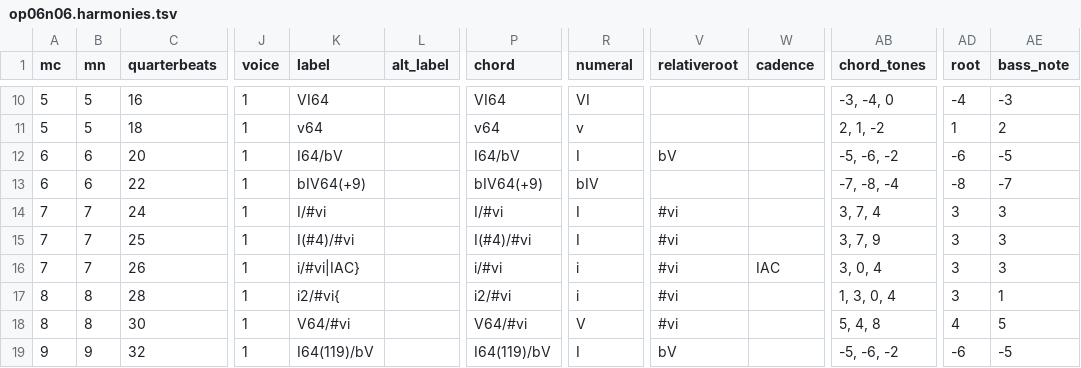
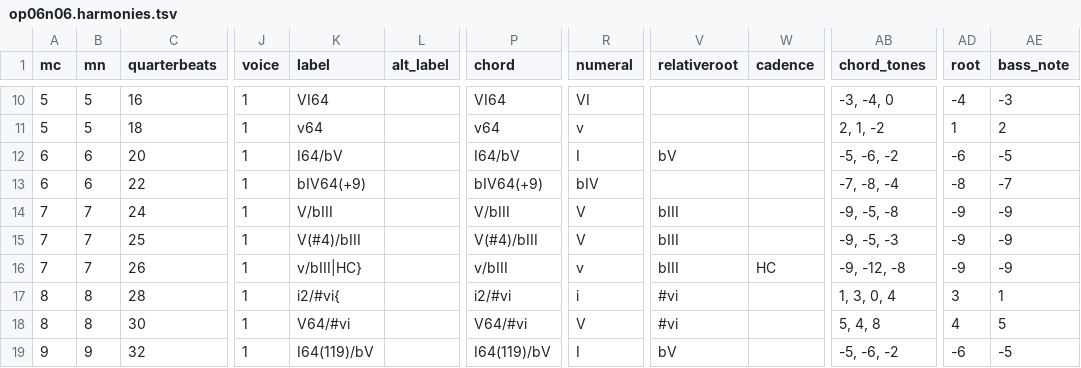
Before and after one commit to DCMLab/bartok_bagatelles, a TSV file: harmonies/op06n06.harmonies.tsv, drawn as a sheet; only a part is shown, gaps mark what is left out; the diff names each change by its address in the sheet, - before the commit and + after, or states it on an @@ line.

```diff
--- a/harmonies/op06n06.harmonies.tsv
+++ b/harmonies/op06n06.harmonies.tsv
-K14 (label): I/#vi
+K14 (label): V/bIII
-P14 (chord): I/#vi
+P14 (chord): V/bIII
-R14:R15 (numeral): I
+R14:R15 (numeral): V
-V14:V16 (relativeroot): #vi
+V14:V16 (relativeroot): bIII
-AB14 (chord_tones): 3, 7, 4
+AB14 (chord_tones): -9, -5, -8
-AD14:AD16 (root): 3
+AD14:AD16 (root): -9
-AE14:AE16 (bass_note): 3
+AE14:AE16 (bass_note): -9
-K15 (label): I(#4)/#vi
+K15 (label): V(#4)/bIII
-P15 (chord): I(#4)/#vi
+P15 (chord): V(#4)/bIII
-AB15 (chord_tones): 3, 7, 9
+AB15 (chord_tones): -9, -5, -3
-K16 (label): i/#vi|IAC}
+K16 (label): v/bIII|HC}
-P16 (chord): i/#vi
+P16 (chord): v/bIII
-R16 (numeral): i
+R16 (numeral): v
-W16 (cadence): IAC
+W16 (cadence): HC
-AB16 (chord_tones): 3, 0, 4
+AB16 (chord_tones): -9, -12, -8
```
Also changed, not shown: reviewed/op06n06_reviewed.tsv, 3 other files.
